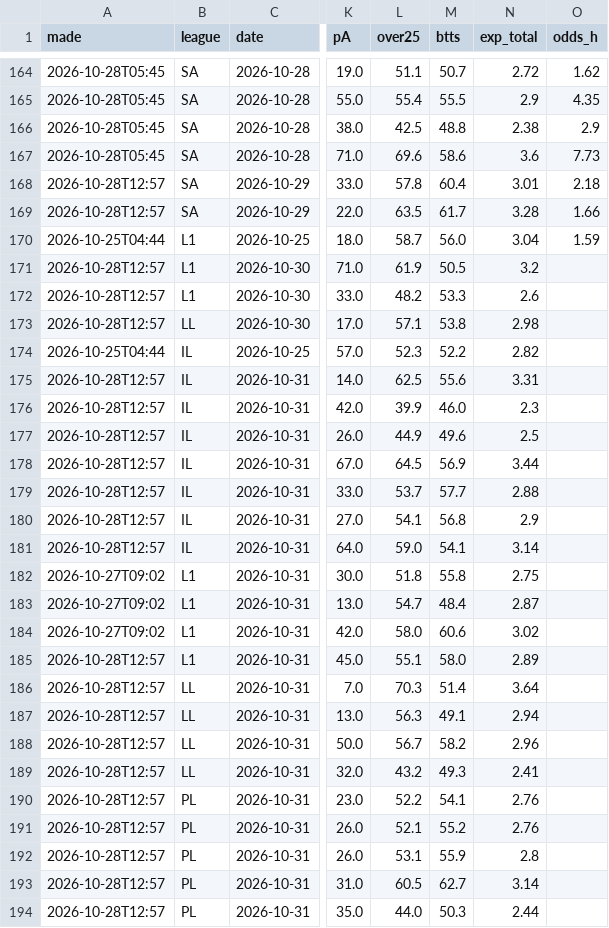
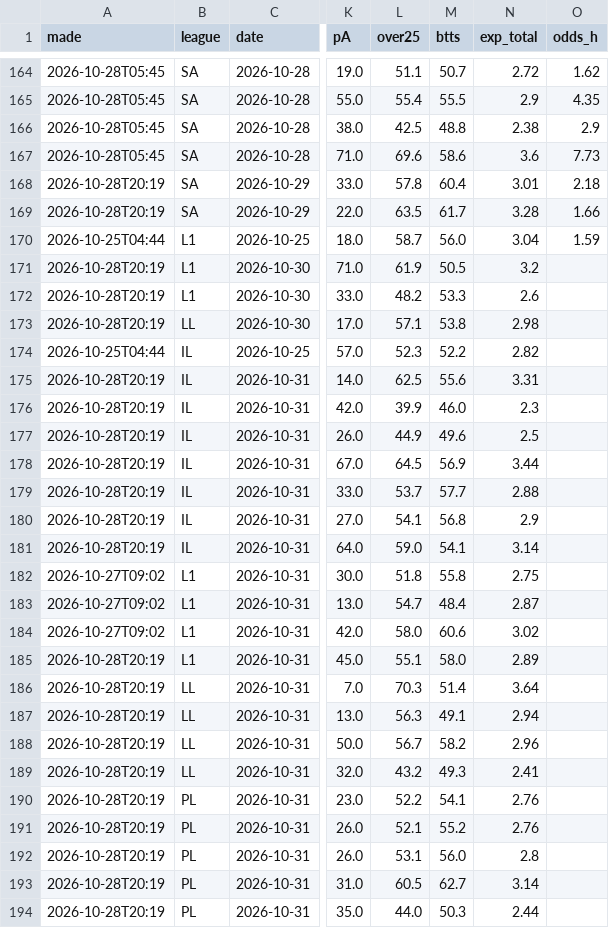
Before and after one commit to itzik200592-byte/score-oracle, a CSV file: data/ledger.csv, drawn as a sheet; only a part is shown, gaps mark what is left out; the diff covers the shown part only; the diff names each change by its address in the sheet, - before the commit and + after, or states it on an @@ line.

```diff
--- a/data/ledger.csv
+++ b/data/ledger.csv
-A168:A169 (made): 2026-10-28T12:57
+A168:A169 (made): 2026-10-28T20:19
-A171:A173 (made): 2026-10-28T12:57
+A171:A173 (made): 2026-10-28T20:19
-A175:A181 (made): 2026-10-28T12:57
+A175:A181 (made): 2026-10-28T20:19
-A185:A194 (made): 2026-10-28T12:57
+A185:A194 (made): 2026-10-28T20:19
-M192 (btts): 55.9
+M192 (btts): 56.0
```
Also changed, not shown: 1 added row and 134 edited cells elsewhere in this file, data/daily_picks.csv, data/paper_bets.csv, 2 other files.
